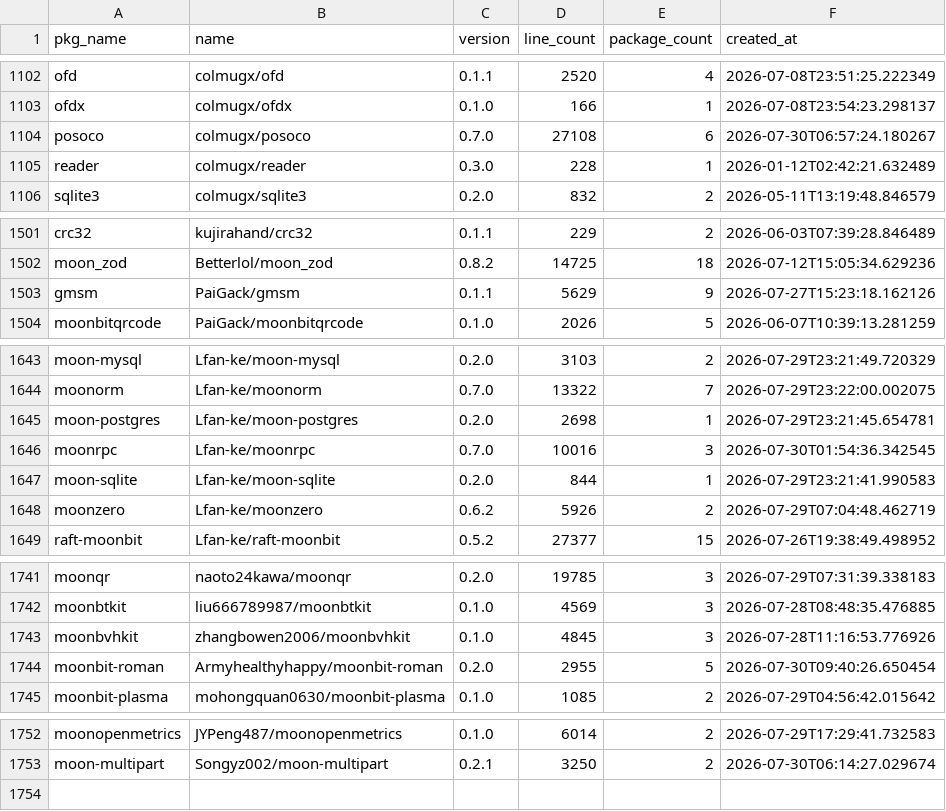
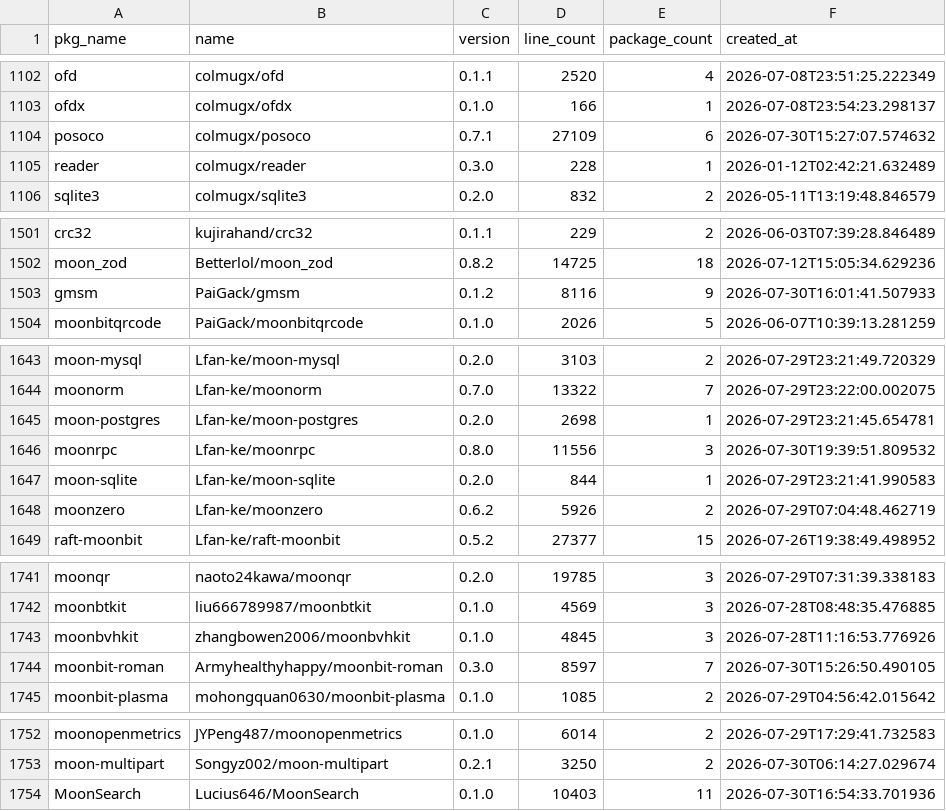
Before and after one commit to fanny480/fanny480.github.io, a CSV file: data/statistics.csv, drawn as a sheet; only a part is shown, gaps mark what is left out.

```diff
--- a/data/statistics.csv
+++ b/data/statistics.csv
@@ -1103,3 +1103,3 @@ ofd,colmugx/ofd,0.1.1,2520,4,2026-07-08T23:51:25.222349
 ofdx,colmugx/ofdx,0.1.0,166,1,2026-07-08T23:54:23.298137
-posoco,colmugx/posoco,0.7.0,27108,6,2026-07-30T06:57:24.180267
+posoco,colmugx/posoco,0.7.1,27109,6,2026-07-30T15:27:07.574632
 reader,colmugx/reader,0.3.0,228,1,2026-01-12T02:42:21.632489
@@ -1502,3 +1502,3 @@ crc32,kujirahand/crc32,0.1.1,229,2,2026-06-03T07:39:28.846489
 moon_zod,Betterlol/moon_zod,0.8.2,14725,18,2026-07-12T15:05:34.629236
-gmsm,PaiGack/gmsm,0.1.1,5629,9,2026-07-27T15:23:18.162126
+gmsm,PaiGack/gmsm,0.1.2,8116,9,2026-07-30T16:01:41.507933
 moonbitqrcode,PaiGack/moonbitqrcode,0.1.0,2026,5,2026-06-07T10:39:13.281259
@@ -1645,3 +1645,3 @@ moonorm,Lfan-ke/moonorm,0.7.0,13322,7,2026-07-29T23:22:00.002075
 moon-postgres,Lfan-ke/moon-postgres,0.2.0,2698,1,2026-07-29T23:21:45.654781
-moonrpc,Lfan-ke/moonrpc,0.7.0,10016,3,2026-07-30T01:54:36.342545
+moonrpc,Lfan-ke/moonrpc,0.8.0,11556,3,2026-07-30T19:39:51.809532
 moon-sqlite,Lfan-ke/moon-sqlite,0.2.0,844,1,2026-07-29T23:21:41.990583
@@ -1743,3 +1743,3 @@ moonbtkit,liu666789987/moonbtkit,0.1.0,4569,3,2026-07-28T08:48:35.476885
 moonbvhkit,zhangbowen2006/moonbvhkit,0.1.0,4845,3,2026-07-28T11:16:53.776926
-moonbit-roman,Armyhealthyhappy/moonbit-roman,0.2.0,2955,5,2026-07-30T09:40:26.650454
+moonbit-roman,Armyhealthyhappy/moonbit-roman,0.3.0,8597,7,2026-07-30T15:26:50.490105
 moonbit-plasma,mohongquan0630/moonbit-plasma,0.1.0,1085,2,2026-07-29T04:56:42.015642
@@ -1753 +1753,2 @@ moonopenmetrics,JYPeng487/moonopenmetrics,0.1.0,6014,2,2026-07-29T17:29:41.73258
 moon-multipart,Songyz002/moon-multipart,0.2.1,3250,2,2026-07-30T06:14:27.029674
+MoonSearch,Lucius646/MoonSearch,0.1.0,10403,11,2026-07-30T16:54:33.701936
```
